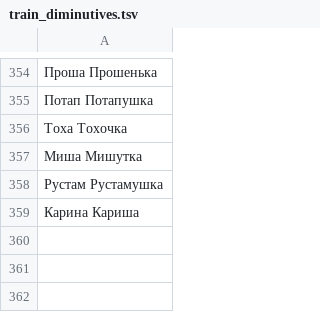
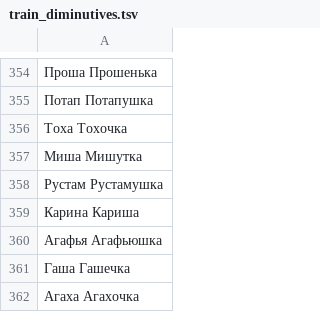
Before and after one commit to roddar92/linguistics_problems, a TSV file: src/ngrams/resources/diminutive/train_diminutives.tsv, drawn as a sheet; only a part is shown, gaps mark what is left out; the diff names each change by its address in the sheet, - before the commit and + after, or states it on an @@ line.

Commit message:
Diminutive -- Minor train/test samples

```diff
--- a/src/ngrams/resources/diminutive/train_diminutives.tsv
+++ b/src/ngrams/resources/diminutive/train_diminutives.tsv
+row 360: Агафья Агафьюшка
+row 361: Гаша Гашечка
+row 362: Агаха Агахочка
```
Also changed, not shown: src/ngrams/resources/diminutive/test_diminutives.tsv, 1 other file.
